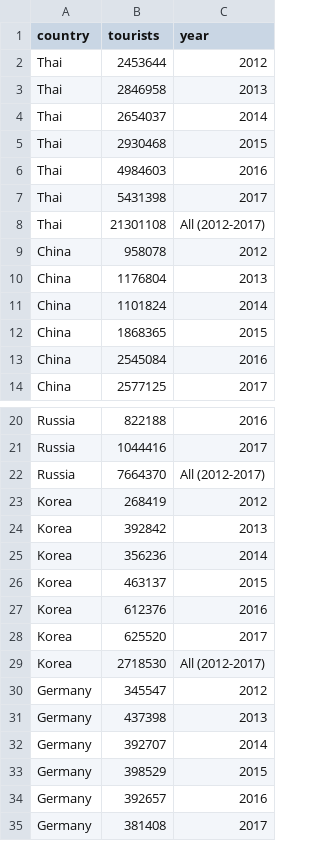
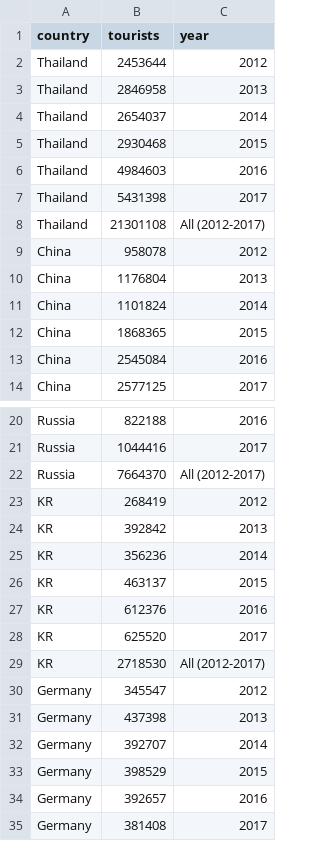
Before and after one commit to noltontarn/chonburi_visualize, a CSV file: data/geo.csv, drawn as a sheet; only a part is shown, gaps mark what is left out.

```diff
--- a/data/geo.csv
+++ b/data/geo.csv
@@ -1,9 +1,9 @@
 country,tourists,year
-Thai,2453644,2012
-Thai,2846958,2013
-Thai,2654037,2014
-Thai,2930468,2015
-Thai,4984603,2016
-Thai,5431398,2017
-Thai,21301108,All (2012-2017)
+Thailand,2453644,2012
+Thailand,2846958,2013
+Thailand,2654037,2014
+Thailand,2930468,2015
+Thailand,4984603,2016
+Thailand,5431398,2017
+Thailand,21301108,All (2012-2017)
 China,958078,2012
@@ -22,9 +22,9 @@ Russia,1044416,2017
 Russia,7664370,All (2012-2017)
-Korea,268419,2012
-Korea,392842,2013
-Korea,356236,2014
-Korea,463137,2015
-Korea,612376,2016
-Korea,625520,2017
-Korea,2718530,All (2012-2017)
+KR,268419,2012
+KR,392842,2013
+KR,356236,2014
+KR,463137,2015
+KR,612376,2016
+KR,625520,2017
+KR,2718530,All (2012-2017)
 Germany,345547,2012
```
Also changed, not shown: 1 other file.
